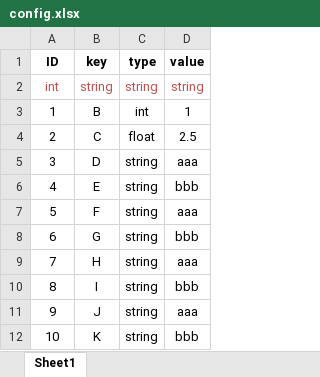
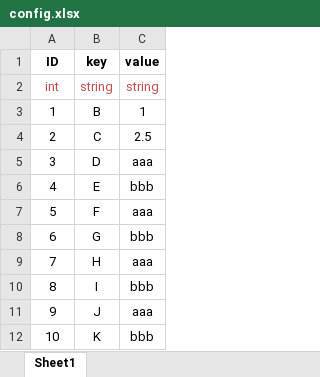
Before and after one commit to Zhang-DongSheng/Game, an Excel workbook: Source/Excel/config.xlsx, sheet Sheet1, drawn as a sheet; values as stored, in another font and other column widths than the file's, no borders; the diff names each change by its address in the sheet, - before the commit and + after, or states it on an @@ line.

```diff
--- a/Source/Excel/config.xlsx (sheet Sheet1)
+++ b/Source/Excel/config.xlsx (sheet Sheet1)
-column C (type), rows 2-12: string | int | float | string | string | string | string | string | string | string | string
```
Also changed, not shown: 10 other files.
